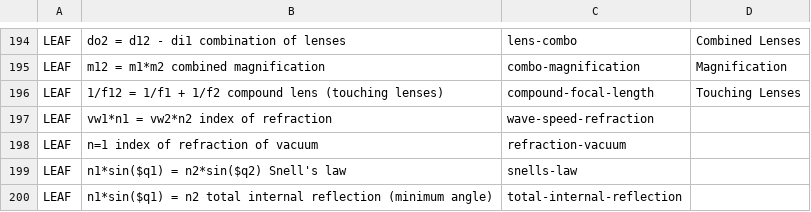
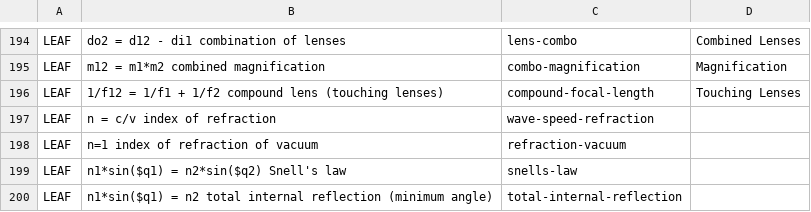
Before and after one commit to bvds/andes, a TSV file: KB/principles.tsv, drawn as a sheet; only a part is shown, gaps mark what is left out.

Commit message:
use n = c/v form of index of refraction

```diff
--- a/KB/principles.tsv
+++ b/KB/principles.tsv
@@ -196,3 +196,3 @@ LEAF	m12 = m1*m2    combined magnification	combo-magnification	Magnification
 LEAF	1/f12 = 1/f1 + 1/f2    compound lens (touching lenses)	compound-focal-length	Touching Lenses
-LEAF	vw1*n1 = vw2*n2    index of refraction	wave-speed-refraction	
+LEAF	n = c/v    index of refraction	wave-speed-refraction	
 LEAF	n=1    index of refraction of vacuum	refraction-vacuum	
```
Also changed, not shown: 1 other file.
